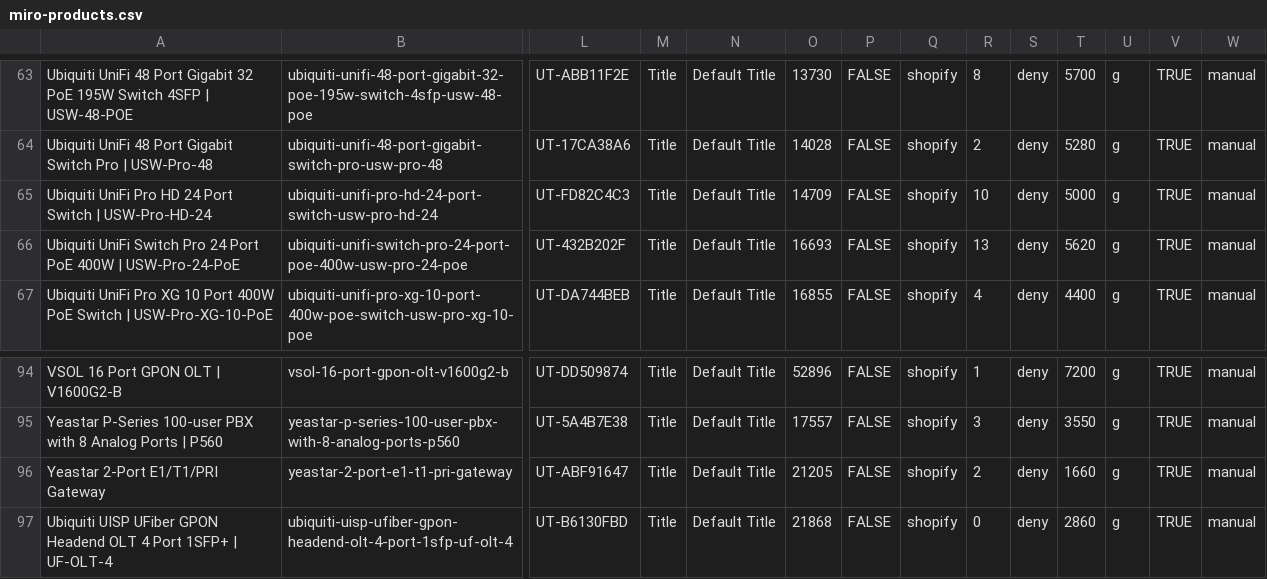
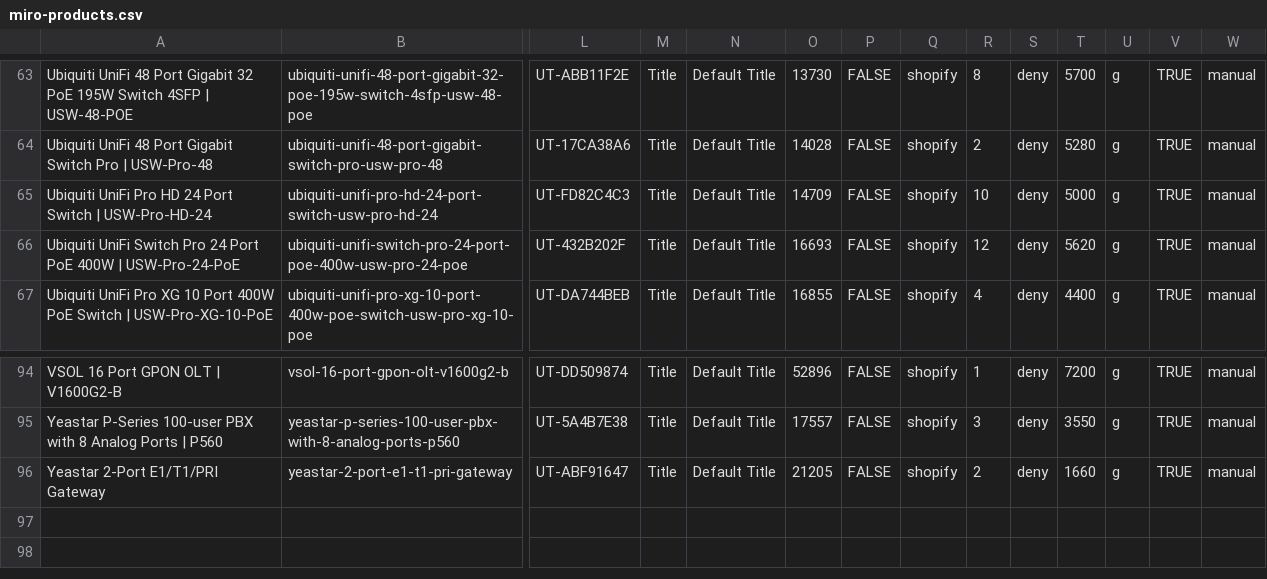
Before and after one commit to ryallonline/ubratech-finder, a CSV file: miro-products.csv, drawn as a sheet; only a part is shown, gaps mark what is left out; rows hold the shown columns only; the diff names each change by its address in the sheet, - before the commit and + after, or states it on an @@ line.

Commit message:
miro pages + products + catalogue refresh 2026-11-19T09:04:12Z

```diff
--- a/miro-products.csv
+++ b/miro-products.csv
-R66: 13
+R66: 12
-row 97: Ubiquiti UISP UFiber GPON Headend OLT 4 Port 1SFP+ | UF-OLT-4 | ubiquiti-uisp-ufiber-gpon-headend-olt-4-port-1sfp-uf-olt-4 | UT-B6130FBD | Title | Default Title | 21868 | FALSE | shopify | 0 | deny | 2860 | g | TRUE | manual
```
Also changed, not shown: 2 other files.
